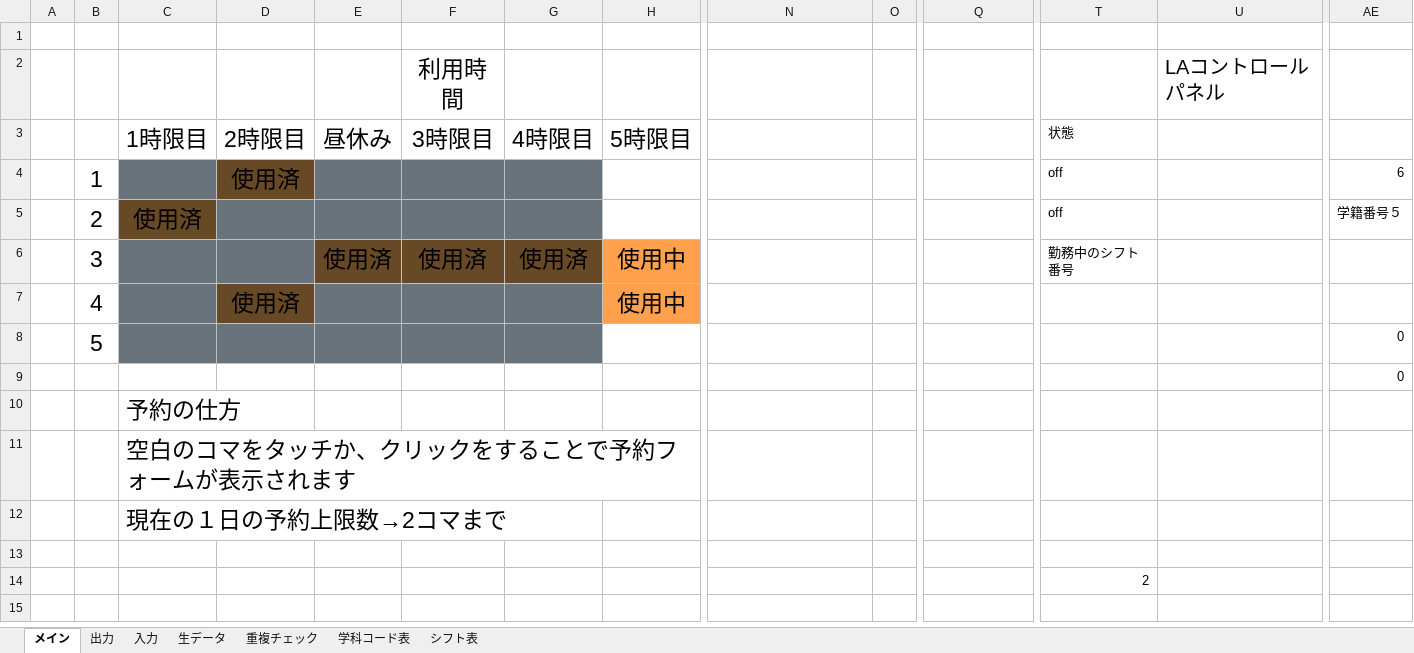
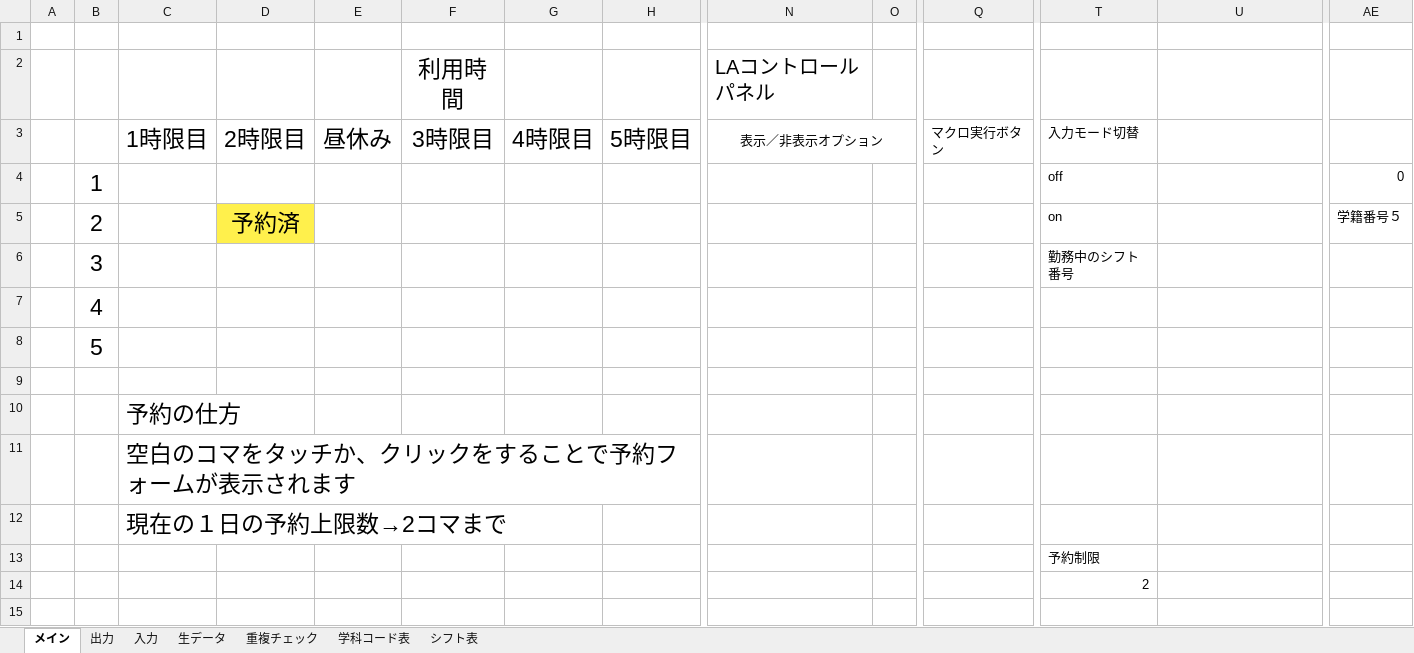
Before and after one commit to Yu0727Harada/xlAres, an Excel workbook: bin/PC席予約表verβ1.06.xlsm, sheet メイン, drawn as a sheet; only a part is shown, gaps mark what is left out; values as stored, in another font and other column widths than the file's, no borders; charts and pictures not drawn; removed rows and columns are numbered as before the commit, all else as after; rows hold the shown columns only; the diff names each change by its address in the sheet, - before the commit and + after, or states it on an @@ line.

```diff
--- a/bin/PC席予約表verβ1.06.xlsm (sheet メイン)
+++ b/bin/PC席予約表verβ1.06.xlsm (sheet メイン)
-row 2:  |  |  |  |  | 利用時間 |  |  |  |  |  |  | LAコントロールパネル
+row 2:  |  |  |  |  | 利用時間 |  |  | LAコントロールパネル
-N3: (empty)
+N3: 表示／非表示オプション
+N3:O3 merged
-Q3: (empty)
+Q3: マクロ実行ボタン
-T3: 状態
+T3: 入力モード切替
-C4 fill: #68737B
+C4 fill: none
-D4: 使用済
+D4: (empty)
-D4 fill: #684925
+D4 fill: none
-E4:G5 fill: #68737B
+E4:G5 fill: none
-AE4: 6
+AE4: 0
-C5: 使用済
+C5: (empty)
-C5 fill: #684925
+C5 fill: none
-D5: (empty)
+D5: 予約済
-D5 fill: #68737B
+D5 fill: #FFF04C
-T5: off
+T5: on
-row 6:  | 3 |  |  | 使用済 | 使用済 | 使用済 | 使用中 |  |  |  | 勤務中のシフト番号
-row 7:  | 4 |  | 使用済 |  |  |  | 使用中
-row 8:  | 5 |  |  |  |  |  |  |  |  |  |  |  | 0
-row 9:  |  |  |  |  |  |  |  |  |  |  |  |  | 0
+row 6:  | 3 |  |  |  |  |  |  |  |  |  | 勤務中のシフト番号
+row 7:  | 4
+row 8:  | 5
+row 9: (empty)
-T13: (empty)
+T13: 予約制限
```
Also changed, not shown: sheet 重複チェック, sheet 生データ, sheet 入力, hidden cells, charts or pictures, 18 other files.
